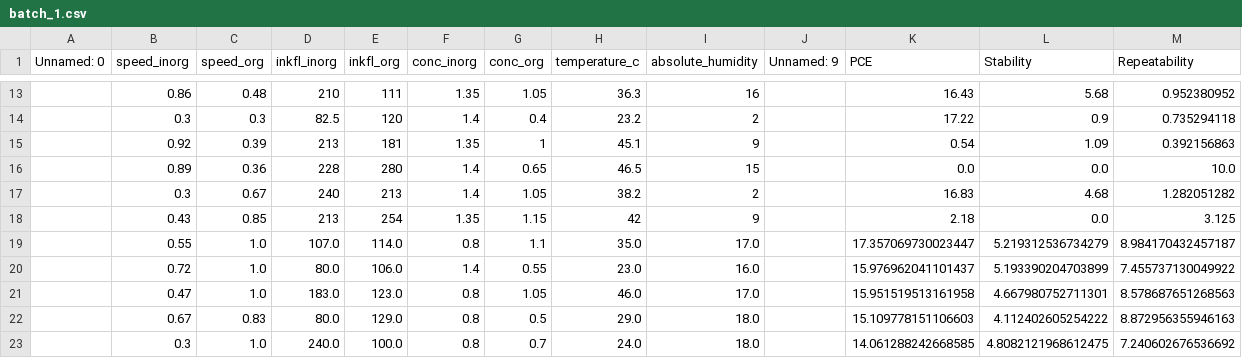
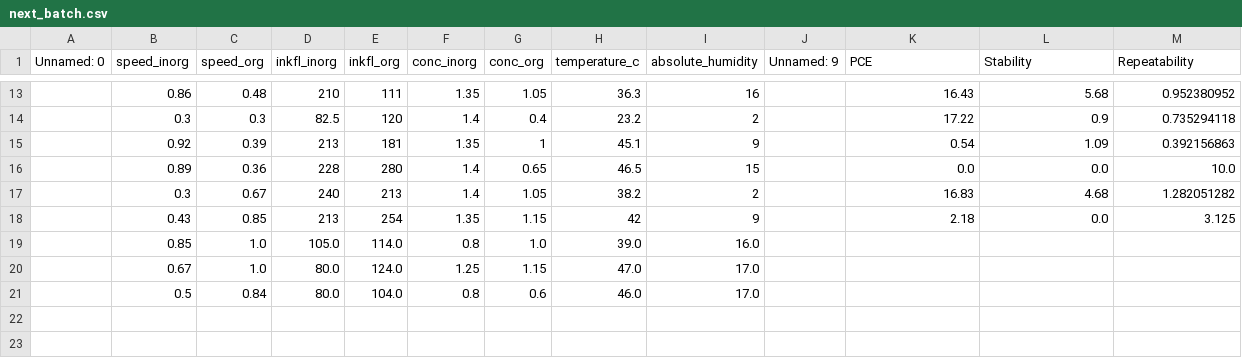
Before and after one commit to PV-Lab/MOBO-Kit, a CSV file: results/experiment/next_batch.csv (was results/demo/batch_1.csv), drawn as a sheet; only a part is shown, gaps mark what is left out; removed rows and columns are numbered as before the commit, all else as after; the diff names each change by its address in the sheet, - before the commit and + after, or states it on an @@ line.

```diff
--- a/results/demo/batch_1.csv
+++ b/results/experiment/next_batch.csv
-row 19:  | 0.55 | 1.0 | 107.0 | 114.0 | 0.8 | 1.1 | 35.0 | 17.0 |  | 17.357069730023447 | 5.219312536734279 | 8.984170432457187
-row 20:  | 0.72 | 1.0 | 80.0 | 106.0 | 1.4 | 0.55 | 23.0 | 16.0 |  | 15.976962041101437 | 5.193390204703899 | 7.455737130049922
-row 21:  | 0.47 | 1.0 | 183.0 | 123.0 | 0.8 | 1.05 | 46.0 | 17.0 |  | 15.951519513161958 | 4.667980752711301 | 8.578687651268563
-row 22:  | 0.67 | 0.83 | 80.0 | 129.0 | 0.8 | 0.5 | 29.0 | 18.0 |  | 15.109778151106603 | 4.112402605254222 | 8.872956355946163
-row 23:  | 0.3 | 1.0 | 240.0 | 100.0 | 0.8 | 0.7 | 24.0 | 18.0 |  | 14.061288242668585 | 4.8082121968612475 | 7.240602676536692
+row 19:  | 0.85 | 1.0 | 105.0 | 114.0 | 0.8 | 1.0 | 39.0 | 16.0
+row 20:  | 0.67 | 1.0 | 80.0 | 124.0 | 1.25 | 1.15 | 47.0 | 17.0
+row 21:  | 0.5 | 0.84 | 80.0 | 104.0 | 0.8 | 0.6 | 46.0 | 17.0
```
Also changed, not shown: 32 other files.
